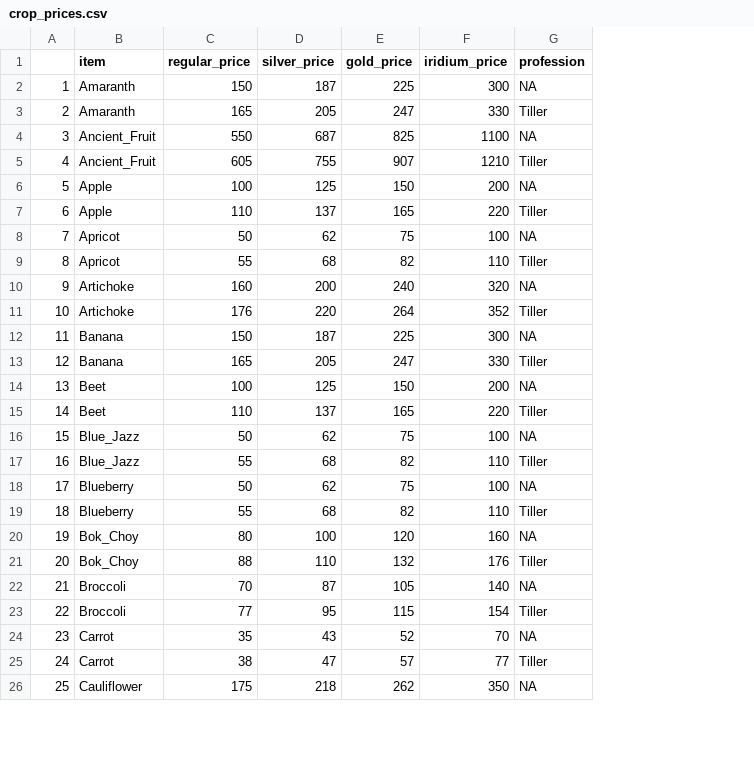
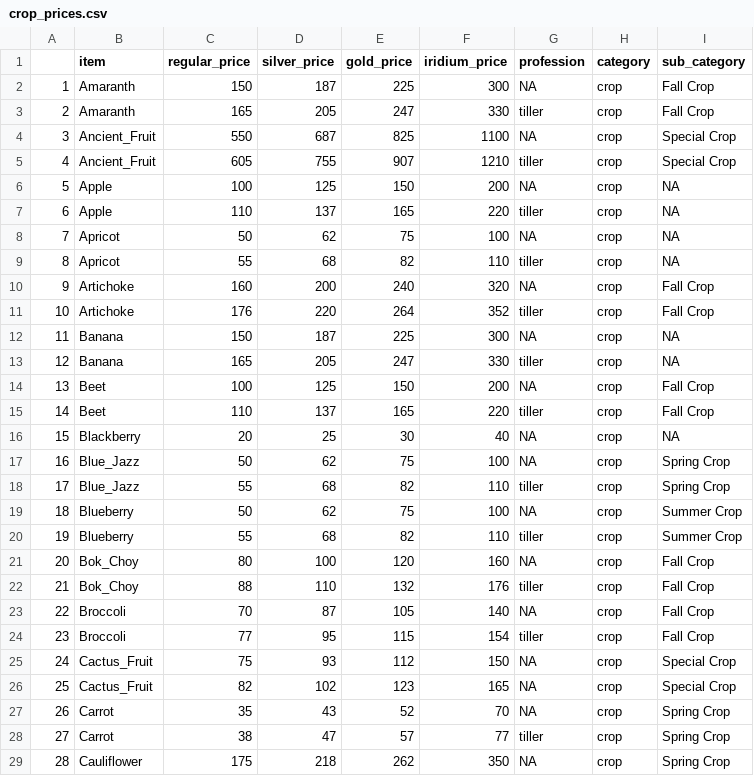
Before and after one commit to z1l1ng/SDS264Mini-Project-2, a CSV file: crop_prices.csv, drawn as a sheet; only a part is shown; addresses are those after the commit; the diff covers the shown part only; the diff names each change by its address in the sheet, - before the commit and + after, or states it on an @@ line.

```diff
--- a/crop_prices.csv
+++ b/crop_prices.csv
+column H (category), rows 2-15: all crop; rows 17-24: all crop; rows 27-29: all crop
+column I (sub_category), rows 2-15: Fall Crop | Fall Crop | Special Crop | Special Crop | NA | NA | NA | NA | Fall Crop | Fall Crop | NA | NA | Fall Crop | Fall Crop; rows 17-24: Spring Crop | Spring Crop | Summer Crop | Summer Crop | Fall Crop | Fall Crop | Fall Crop | Fall Crop; rows 27-29: all Spring Crop
-G3 (profession): Tiller
+G3 (profession): tiller
-G5 (profession): Tiller
+G5 (profession): tiller
-G7 (profession): Tiller
+G7 (profession): tiller
-G9 (profession): Tiller
+G9 (profession): tiller
-G11 (profession): Tiller
+G11 (profession): tiller
-G13 (profession): Tiller
+G13 (profession): tiller
-G15 (profession): Tiller
+G15 (profession): tiller
@@ row 110 moved to row 16: 15 @@
@@ column A renumbered between rows 17 and 117 @@
-G18 (profession): Tiller
+G18 (profession): tiller
-G20 (profession): Tiller
+G20 (profession): tiller
-G22 (profession): Tiller
+G22 (profession): tiller
-G24 (profession): Tiller
+G24 (profession): tiller
@@ row 104 moved to row 25: 24 @@
+row 26: 25 | Cactus_Fruit | 82 | 102 | 123 | 165 | NA | crop | Special Crop
-G28 (profession): Tiller
+G28 (profession): tiller
```
Also changed, not shown: 9 added rows, 5 removed rows, 6 moved rows and 37 edited cells elsewhere in this file, 4 other files.
